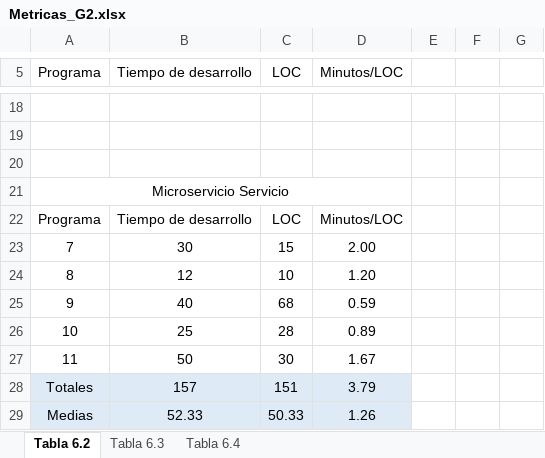
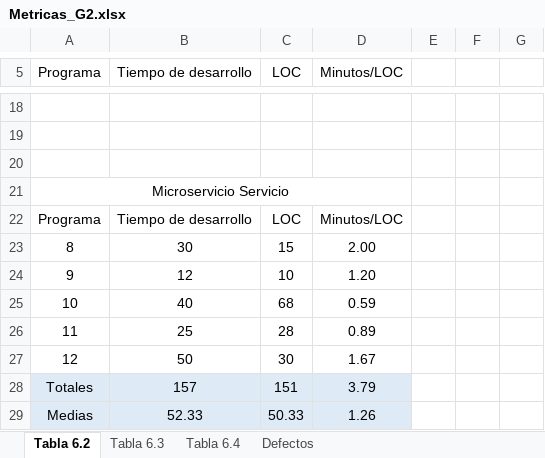
Before and after one commit to vanessazurita/2563_G2_ACSW, an Excel workbook: 04_Metricas/Metricas_G2.xlsx, sheet Tabla 6.2, drawn as a sheet; only a part is shown, gaps mark what is left out; values as stored, in another font and other column widths than the file's, no borders; the diff names each change by its address in the sheet, - before the commit and + after, or states it on an @@ line.

```diff
--- a/04_Metricas/Metricas_G2.xlsx (sheet Tabla 6.2)
+++ b/04_Metricas/Metricas_G2.xlsx (sheet Tabla 6.2)
+sheet tab: Defectos
-A23 (Programa): 7
+A23 (Programa): 8
-A24 (Programa): 8
+A24 (Programa): 9
-A25 (Programa): 9
+A25 (Programa): 10
-A26 (Programa): 10
+A26 (Programa): 11
-A27 (Programa): 11
+A27 (Programa): 12
```
Also changed, not shown: sheet Tabla 6.3, sheet Tabla 6.4, 2 other files.
